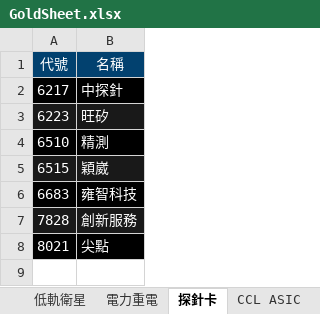
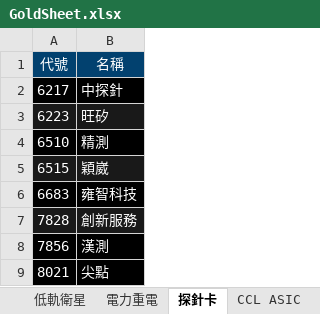
Before and after one commit to ONicole0101/Gold, an Excel workbook: Allcsv/GoldSheet.xlsx, sheet 探針卡, drawn as a sheet; values as stored, in another font and other column widths than the file's, no borders; charts and pictures not drawn; the diff names each change by its address in the sheet, - before the commit and + after, or states it on an @@ line.

Commit message:
U_10.2335

```diff
--- a/Allcsv/GoldSheet.xlsx (sheet 探針卡)
+++ b/Allcsv/GoldSheet.xlsx (sheet 探針卡)
+row 8: 7856 | 漢測
```
Also changed, not shown: charts or pictures.
